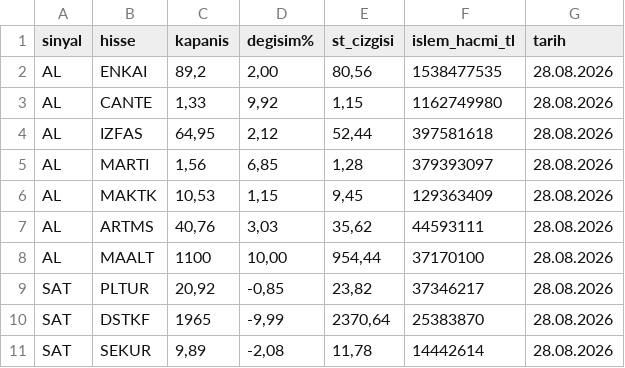
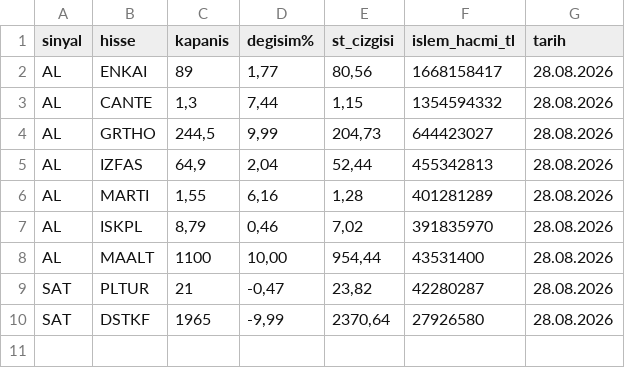
Before and after one commit to smhylmz23/supertrend, a CSV file: sonuclar/son.csv, drawn as a sheet.

```diff
--- a/sonuclar/son.csv
+++ b/sonuclar/son.csv
@@ -1,11 +1,10 @@
 sinyal;hisse;kapanis;degisim%;st_cizgisi;islem_hacmi_tl;tarih
-AL;ENKAI;89,2;2,00;80,56;1538477535;28.08.2026
-AL;CANTE;1,33;9,92;1,15;1162749980;28.08.2026
-AL;IZFAS;64,95;2,12;52,44;397581618;28.08.2026
-AL;MARTI;1,56;6,85;1,28;379393097;28.08.2026
-AL;MAKTK;10,53;1,15;9,45;129363409;28.08.2026
-AL;ARTMS;40,76;3,03;35,62;44593111;28.08.2026
-AL;MAALT;1100;10,00;954,44;37170100;28.08.2026
-SAT;PLTUR;20,92;-0,85;23,82;37346217;28.08.2026
-SAT;DSTKF;1965;-9,99;2370,64;25383870;28.08.2026
-SAT;SEKUR;9,89;-2,08;11,78;14442614;28.08.2026
+AL;ENKAI;89;1,77;80,56;1668158417;28.08.2026
+AL;CANTE;1,3;7,44;1,15;1354594332;28.08.2026
+AL;GRTHO;244,5;9,99;204,73;644423027;28.08.2026
+AL;IZFAS;64,9;2,04;52,44;455342813;28.08.2026
+AL;MARTI;1,55;6,16;1,28;401281289;28.08.2026
+AL;ISKPL;8,79;0,46;7,02;391835970;28.08.2026
+AL;MAALT;1100;10,00;954,44;43531400;28.08.2026
+SAT;PLTUR;21;-0,47;23,82;42280287;28.08.2026
+SAT;DSTKF;1965;-9,99;2370,64;27926580;28.08.2026
```
Also changed, not shown: sonuclar/firsatlar-son.csv, sonuclar/firsatlar_2026-08-28.csv, 9 other files.
